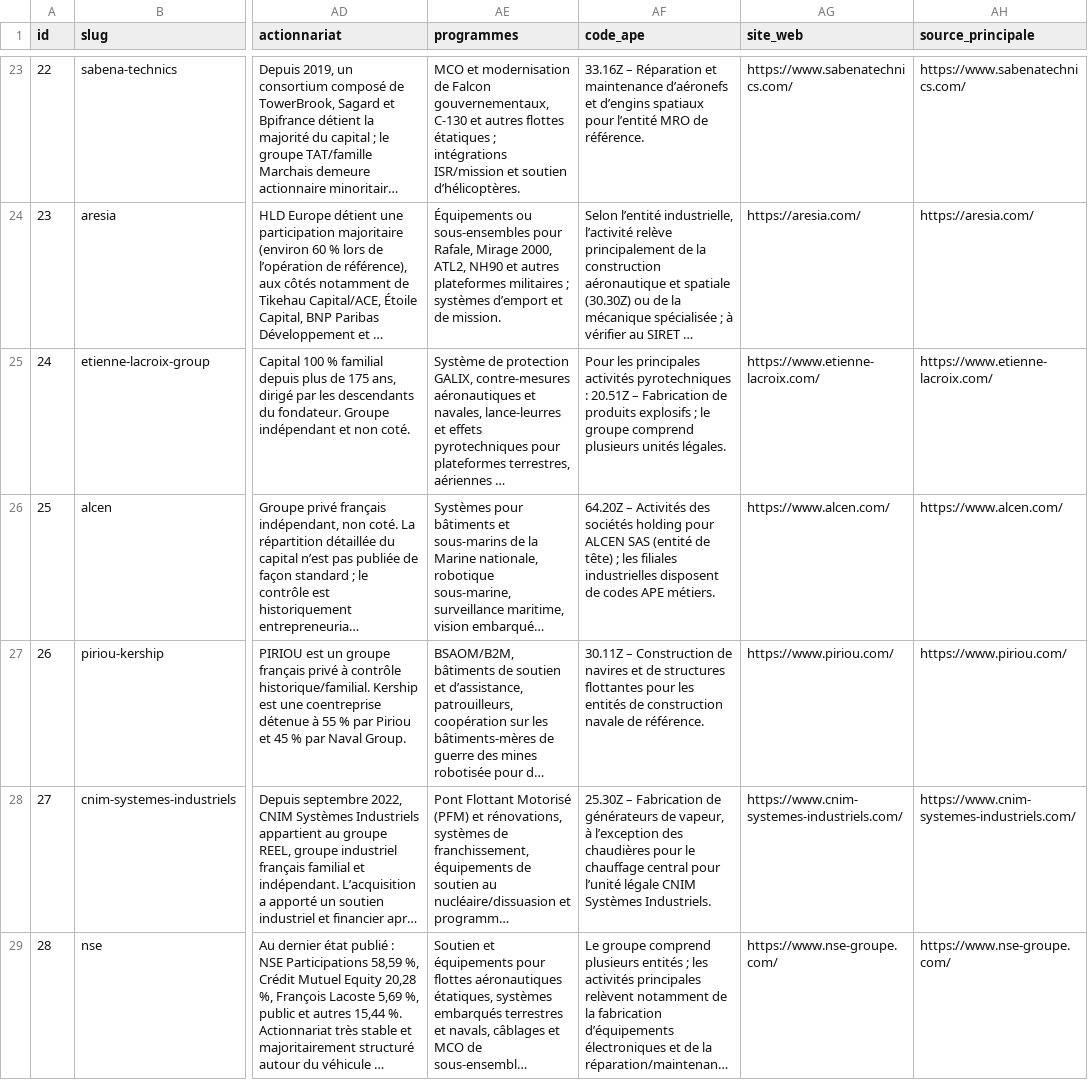
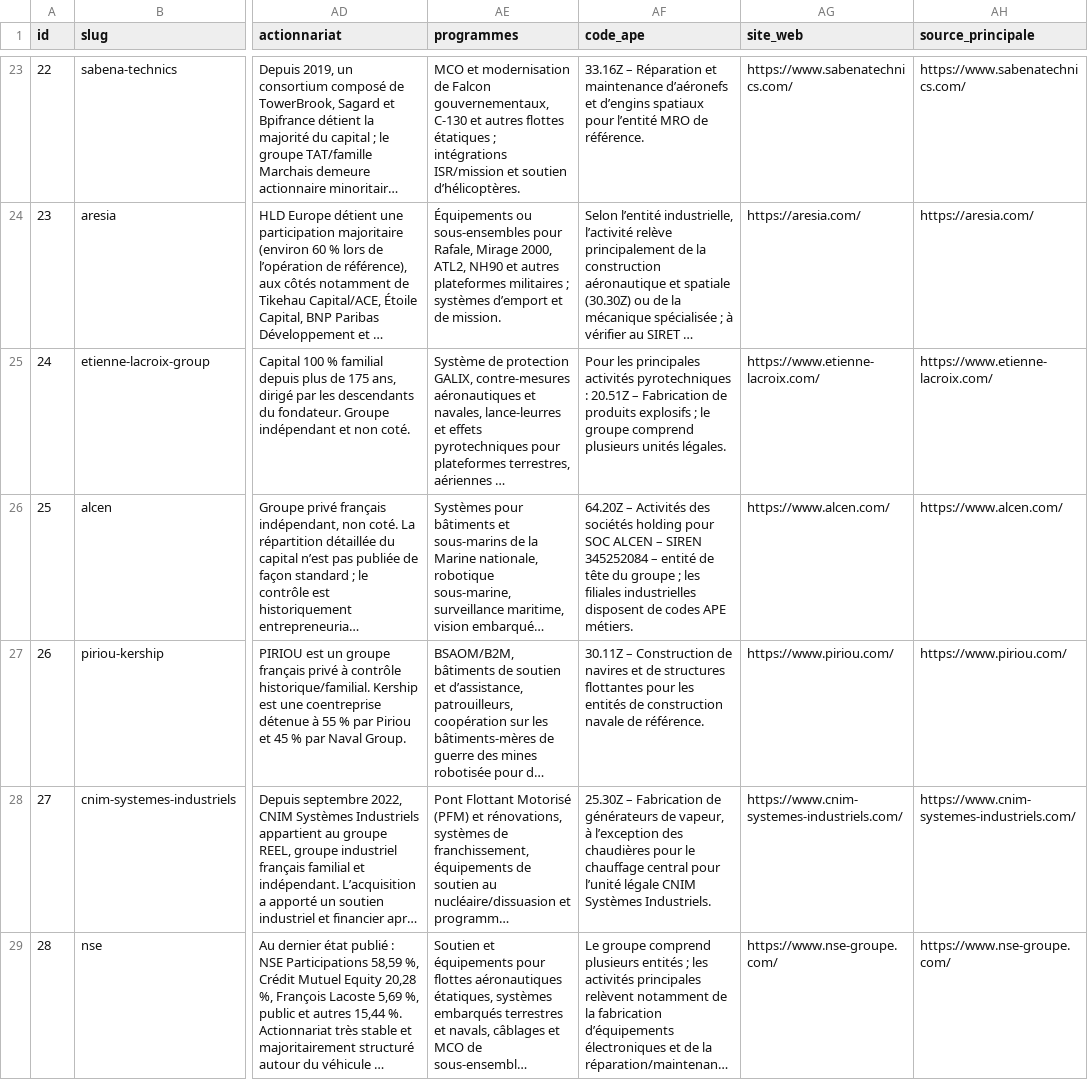
Before and after one commit to MaryleneH/Qqs_entreprises_BITD, a CSV file: data/entreprises.csv, drawn as a sheet; only a part is shown, gaps mark what is left out; long unchanged cells end in …; the diff names each change by its address in the sheet, - before the commit and + after, or states it on an @@ line.

```diff
--- a/data/entreprises.csv
+++ b/data/entreprises.csv
-AF26 (code_ape): …holding pour ALCEN SAS (entité de tête) ; les…
+AF26 (code_ape): …holding pour SOC ALCEN – SIREN 345252084 – entité de tête du groupe ; les…
```
Also changed, not shown: data/etablissements.csv, 2 other files.
